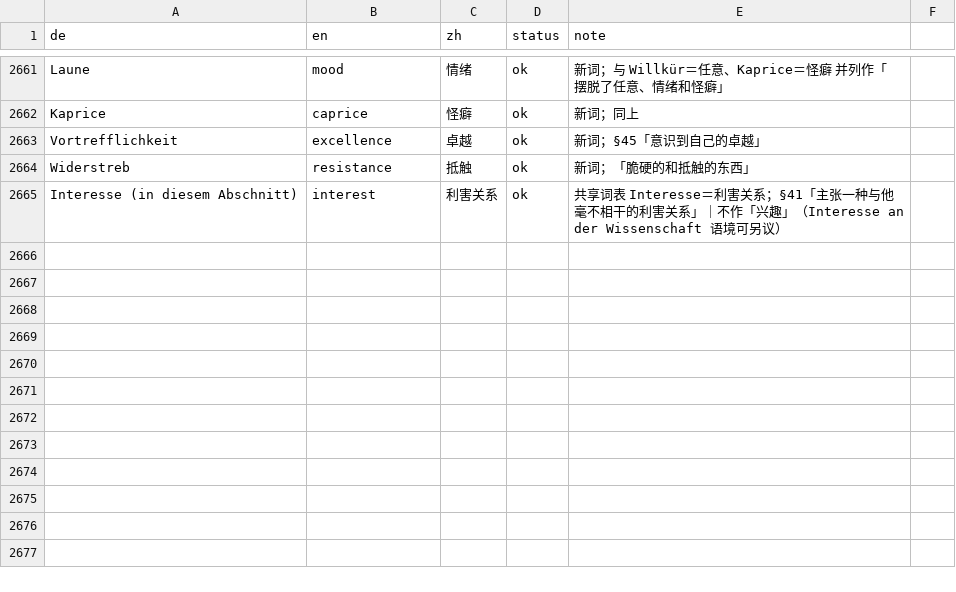
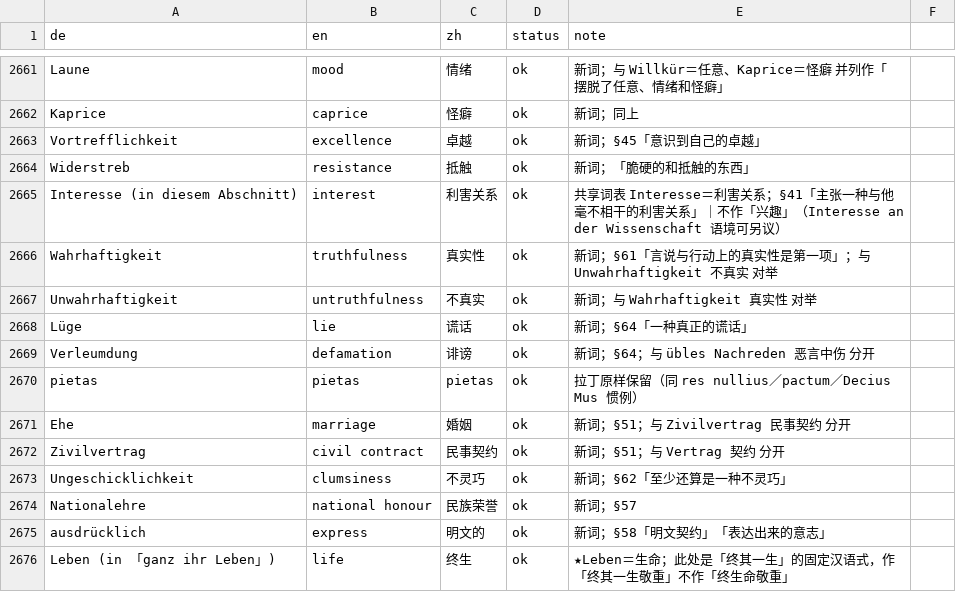
Before and after one commit to selfish-sin/read-hegel, a CSV file: glossary/hegel_glossar.csv, drawn as a sheet; only a part is shown, gaps mark what is left out.

```diff
--- a/glossary/hegel_glossar.csv
+++ b/glossary/hegel_glossar.csv
@@ -2665 +2665,12 @@ Widerstreb,resistance,抵触,ok,新词；「脆硬的和抵触的东西」
 Interesse (in diesem Abschnitt),interest,利害关系,ok,共享词表 Interesse＝利害关系；§41「主张一种与他毫不相干的利害关系」｜不作「兴趣」（Interesse an der Wissenschaft 语境可另议）
+Wahrhaftigkeit,truthfulness,真实性,ok,新词；§61「言说与行动上的真实性是第一项」；与 Unwahrhaftigkeit 不真实 对举
+Unwahrhaftigkeit,untruthfulness,不真实,ok,新词；与 Wahrhaftigkeit 真实性 对举
+Lüge,lie,谎话,ok,新词；§64「一种真正的谎话」
+Verleumdung,defamation,诽谤,ok,新词；§64；与 übles Nachreden 恶言中伤 分开
+pietas,pietas,pietas,ok,拉丁原样保留（同 res nullius／pactum／Decius Mus 惯例）
+Ehe,marriage,婚姻,ok,新词；§51；与 Zivilvertrag 民事契约 分开
+Zivilvertrag,civil contract,民事契约,ok,新词；§51；与 Vertrag 契约 分开
+Ungeschicklichkeit,clumsiness,不灵巧,ok,新词；§62「至少还算是一种不灵巧」
+Nationalehre,national honour,民族荣誉,ok,新词；§57
+ausdrücklich,express,明文的,ok,新词；§58「明文契约」「表达出来的意志」
+Leben (in 「ganz ihr Leben」),life,终生,ok,★Leben＝生命；此处是「终其一生」的固定汉语式，作「终其一生敬重」不作「终生命敬重」
```
Also changed, not shown: 6 other files.
